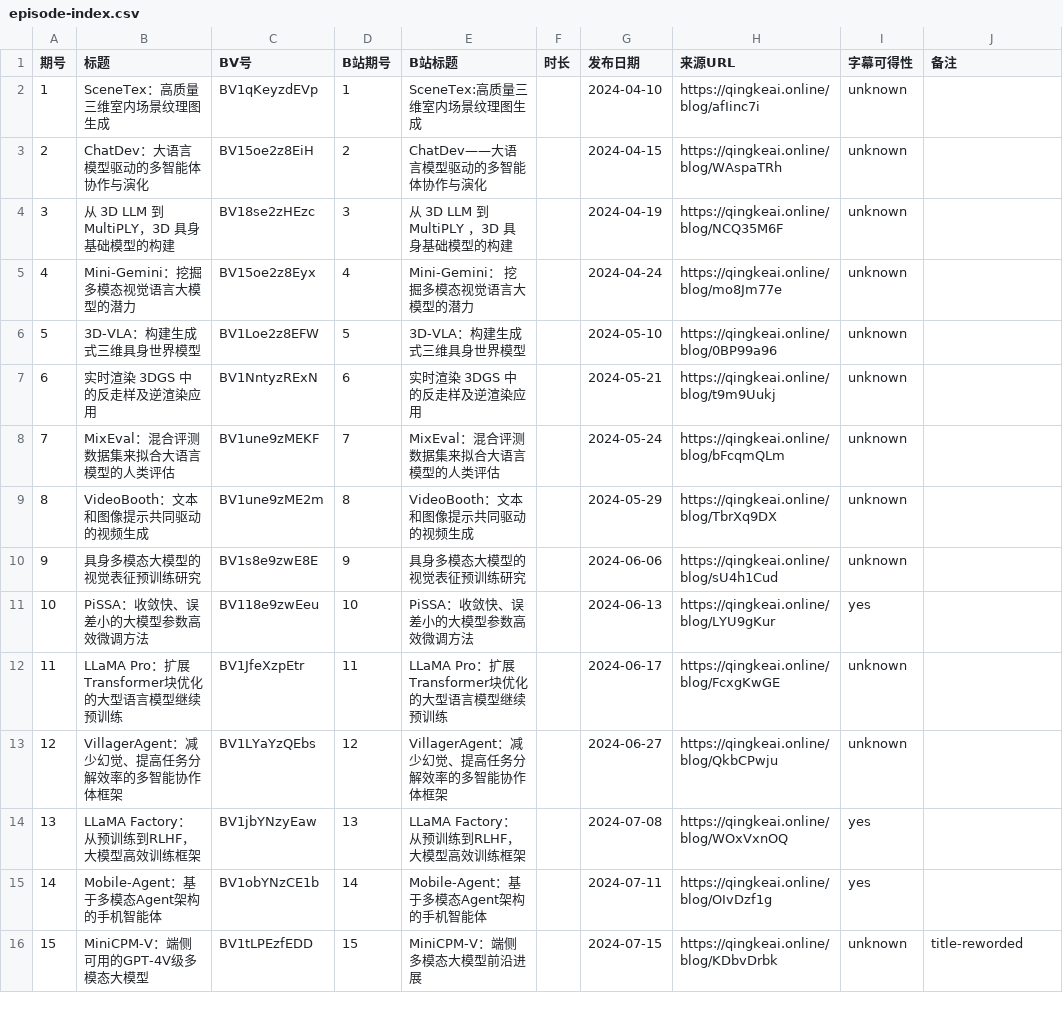
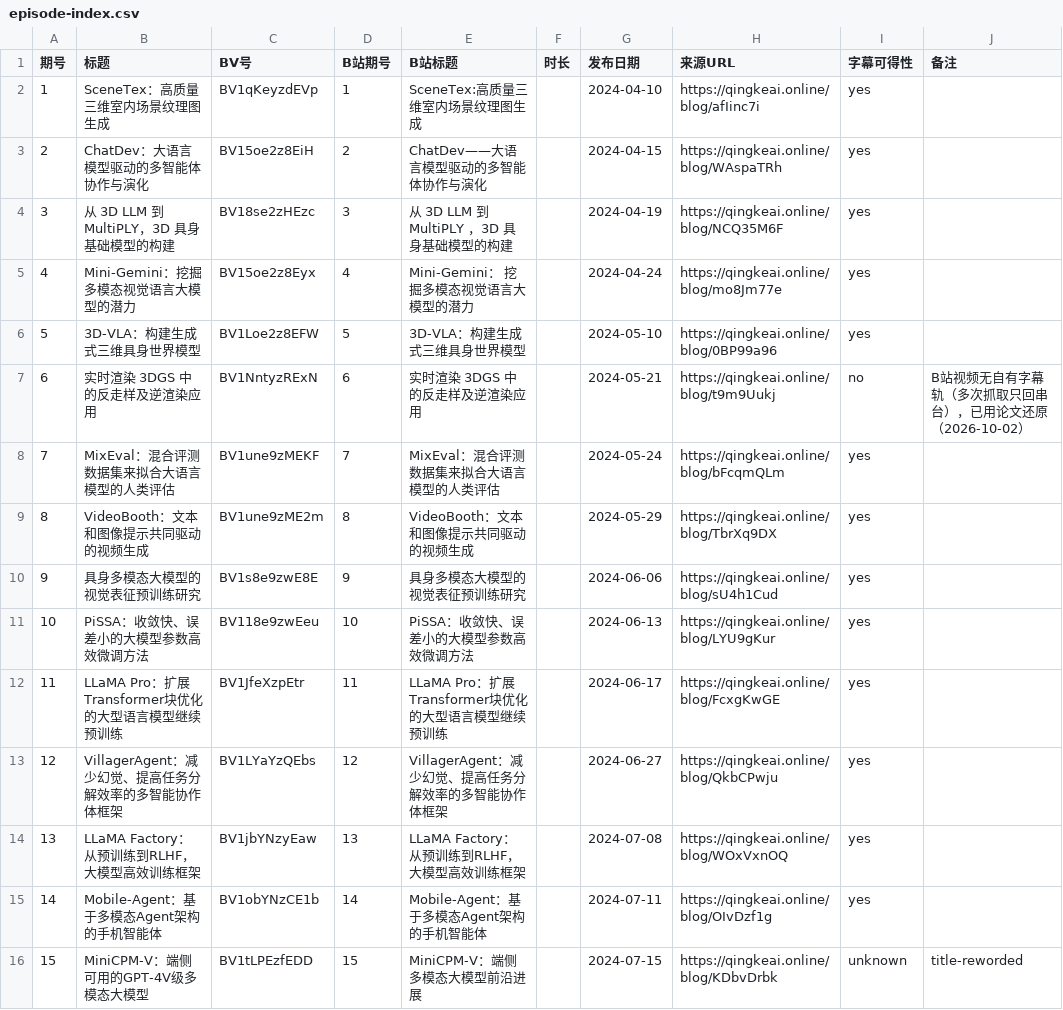
Before and after one commit to Papa-Panda/post-training, a CSV file: qingke-talk/episode-index.csv, drawn as a sheet; only a part is shown.

```diff
--- a/qingke-talk/episode-index.csv
+++ b/qingke-talk/episode-index.csv
@@ -1,14 +1,14 @@
 期号,标题,BV号,B站期号,B站标题,时长,发布日期,来源URL,字幕可得性,备注
-1,SceneTex：高质量三维室内场景纹理图生成,BV1qKeyzdEVp,1,SceneTex:高质量三维室内场景纹理图生成,,2024-04-10,https://qingkeai.online/blog/afIinc7i,unknown,
-2,ChatDev：大语言模型驱动的多智能体协作与演化,BV15oe2z8EiH,2,ChatDev——大语言模型驱动的多智能体协作与演化,,2024-04-15,https://qingkeai.online/blog/WAspaTRh,unknown,
-3,从 3D LLM 到 MultiPLY，3D 具身基础模型的构建,BV18se2zHEzc,3,从 3D LLM 到 MultiPLY ，3D 具身基础模型的构建,,2024-04-19,https://qingkeai.online/blog/NCQ35M6F,unknown,
-4,Mini-Gemini：挖掘多模态视觉语言大模型的潜力,BV15oe2z8Eyx,4,Mini-Gemini： 挖掘多模态视觉语言大模型的潜力,,2024-04-24,https://qingkeai.online/blog/mo8Jm77e,unknown,
-5,3D-VLA：构建生成式三维具身世界模型,BV1Loe2z8EFW,5,3D-VLA：构建生成式三维具身世界模型,,2024-05-10,https://qingkeai.online/blog/0BP99a96,unknown,
-6,实时渲染 3DGS 中的反走样及逆渲染应用,BV1NntyzRExN,6,实时渲染 3DGS 中的反走样及逆渲染应用,,2024-05-21,https://qingkeai.online/blog/t9m9Uukj,unknown,
-7,MixEval：混合评测数据集来拟合大语言模型的人类评估,BV1une9zMEKF,7,MixEval：混合评测数据集来拟合大语言模型的人类评估,,2024-05-24,https://qingkeai.online/blog/bFcqmQLm,unknown,
-8,VideoBooth：文本和图像提示共同驱动的视频生成,BV1une9zME2m,8,VideoBooth：文本和图像提示共同驱动的视频生成,,2024-05-29,https://qingkeai.online/blog/TbrXq9DX,unknown,
-9,具身多模态大模型的视觉表征预训练研究,BV1s8e9zwE8E,9,具身多模态大模型的视觉表征预训练研究,,2024-06-06,https://qingkeai.online/blog/sU4h1Cud,unknown,
+1,SceneTex：高质量三维室内场景纹理图生成,BV1qKeyzdEVp,1,SceneTex:高质量三维室内场景纹理图生成,,2024-04-10,https://qingkeai.online/blog/afIinc7i,yes,
+2,ChatDev：大语言模型驱动的多智能体协作与演化,BV15oe2z8EiH,2,ChatDev——大语言模型驱动的多智能体协作与演化,,2024-04-15,https://qingkeai.online/blog/WAspaTRh,yes,
+3,从 3D LLM 到 MultiPLY，3D 具身基础模型的构建,BV18se2zHEzc,3,从 3D LLM 到 MultiPLY ，3D 具身基础模型的构建,,2024-04-19,https://qingkeai.online/blog/NCQ35M6F,yes,
+4,Mini-Gemini：挖掘多模态视觉语言大模型的潜力,BV15oe2z8Eyx,4,Mini-Gemini： 挖掘多模态视觉语言大模型的潜力,,2024-04-24,https://qingkeai.online/blog/mo8Jm77e,yes,
+5,3D-VLA：构建生成式三维具身世界模型,BV1Loe2z8EFW,5,3D-VLA：构建生成式三维具身世界模型,,2024-05-10,https://qingkeai.online/blog/0BP99a96,yes,
+6,实时渲染 3DGS 中的反走样及逆渲染应用,BV1NntyzRExN,6,实时渲染 3DGS 中的反走样及逆渲染应用,,2024-05-21,https://qingkeai.online/blog/t9m9Uukj,no,B站视频无自有字幕轨（多次抓取只回串台），已用论文还原（2026-10-02）
+7,MixEval：混合评测数据集来拟合大语言模型的人类评估,BV1une9zMEKF,7,MixEval：混合评测数据集来拟合大语言模型的人类评估,,2024-05-24,https://qingkeai.online/blog/bFcqmQLm,yes,
+8,VideoBooth：文本和图像提示共同驱动的视频生成,BV1une9zME2m,8,VideoBooth：文本和图像提示共同驱动的视频生成,,2024-05-29,https://qingkeai.online/blog/TbrXq9DX,yes,
+9,具身多模态大模型的视觉表征预训练研究,BV1s8e9zwE8E,9,具身多模态大模型的视觉表征预训练研究,,2024-06-06,https://qingkeai.online/blog/sU4h1Cud,yes,
 10,PiSSA：收敛快、误差小的大模型参数高效微调方法,BV118e9zwEeu,10,PiSSA：收敛快、误差小的大模型参数高效微调方法,,2024-06-13,https://qingkeai.online/blog/LYU9gKur,yes,
-11,LLaMA Pro：扩展Transformer块优化的大型语言模型继续预训练,BV1JfeXzpEtr,11,LLaMA Pro：扩展Transformer块优化的大型语言模型继续预训练,,2024-06-17,https://qingkeai.online/blog/FcxgKwGE,unknown,
-12,VillagerAgent：减少幻觉、提高任务分解效率的多智能协作体框架,BV1LYaYzQEbs,12,VillagerAgent：减少幻觉、提高任务分解效率的多智能协作体框架,,2024-06-27,https://qingkeai.online/blog/QkbCPwju,unknown,
+11,LLaMA Pro：扩展Transformer块优化的大型语言模型继续预训练,BV1JfeXzpEtr,11,LLaMA Pro：扩展Transformer块优化的大型语言模型继续预训练,,2024-06-17,https://qingkeai.online/blog/FcxgKwGE,yes,
+12,VillagerAgent：减少幻觉、提高任务分解效率的多智能协作体框架,BV1LYaYzQEbs,12,VillagerAgent：减少幻觉、提高任务分解效率的多智能协作体框架,,2024-06-27,https://qingkeai.online/blog/QkbCPwju,yes,
 13,LLaMA Factory：从预训练到RLHF，大模型高效训练框架,BV1jbYNzyEaw,13,LLaMA Factory：从预训练到RLHF，大模型高效训练框架,,2024-07-08,https://qingkeai.online/blog/WOxVxnOQ,yes,
```
Also changed, not shown: qingke-talk/watching-log.csv, 33 other files.
